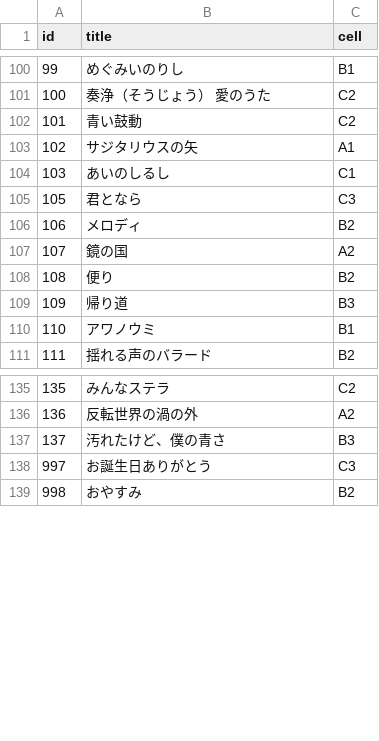
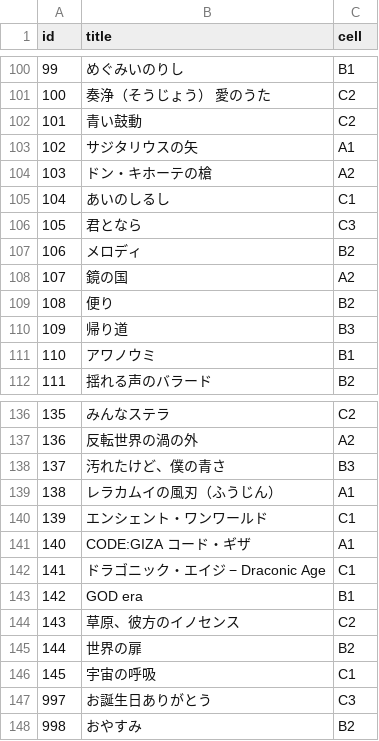
Before and after one commit to shishy-creates/utanohoshi-site, a CSV file: manual_cells.csv, drawn as a sheet; only a part is shown, gaps mark what is left out; addresses are those after the commit; the diff names each change by its address in the sheet, - before the commit and + after, or states it on an @@ line.

```diff
--- a/manual_cells.csv
+++ b/manual_cells.csv
+row 104: 103 | ドン・キホーテの槍 | A2
@@ column A (id) renumbered in row 105 @@
+row 139: 138 | レラカムイの風刃（ふうじん） | A1
+row 140: 139 | エンシェント・ワンワールド | C1
+row 141: 140 | CODE:GIZA コード・ギザ | A1
+row 142: 141 | ドラゴニック・エイジ − Draconic Age | C1
+row 143: 142 | GOD era | B1
+row 144: 143 | 草原、彼方のイノセンス | C2
+row 145: 144 | 世界の扉 | B2
+row 146: 145 | 宇宙の呼吸 | C1
```
Also changed, not shown: manual_cells_template.csv, tags_overview.csv, 11 other files.
